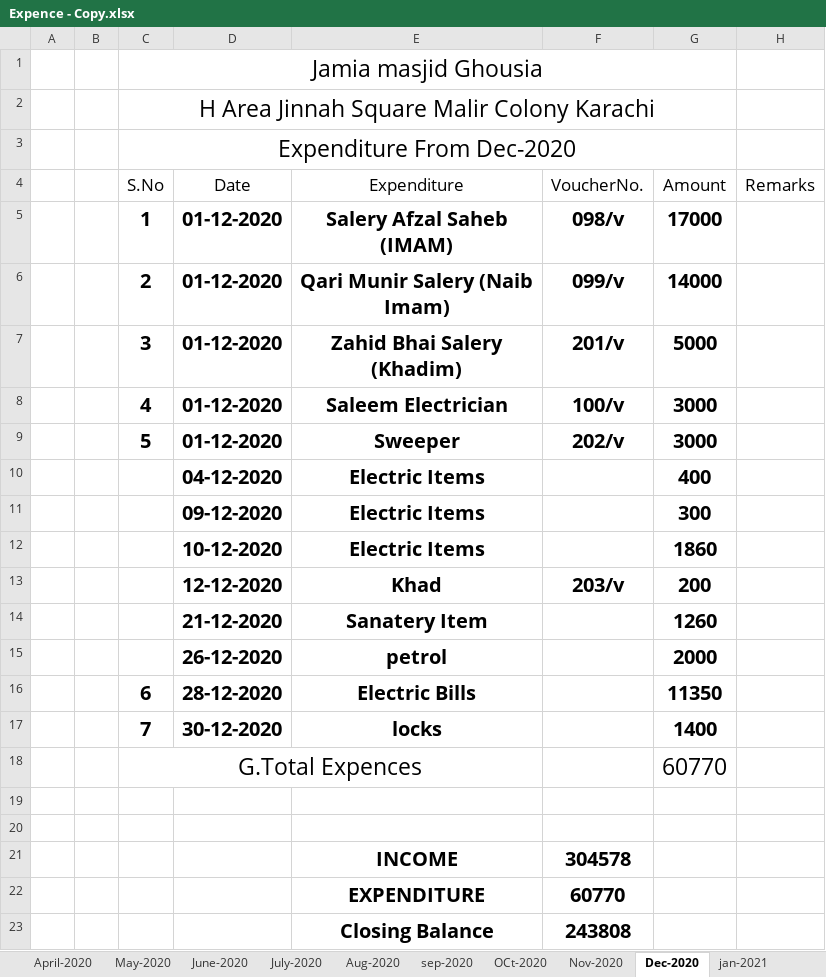
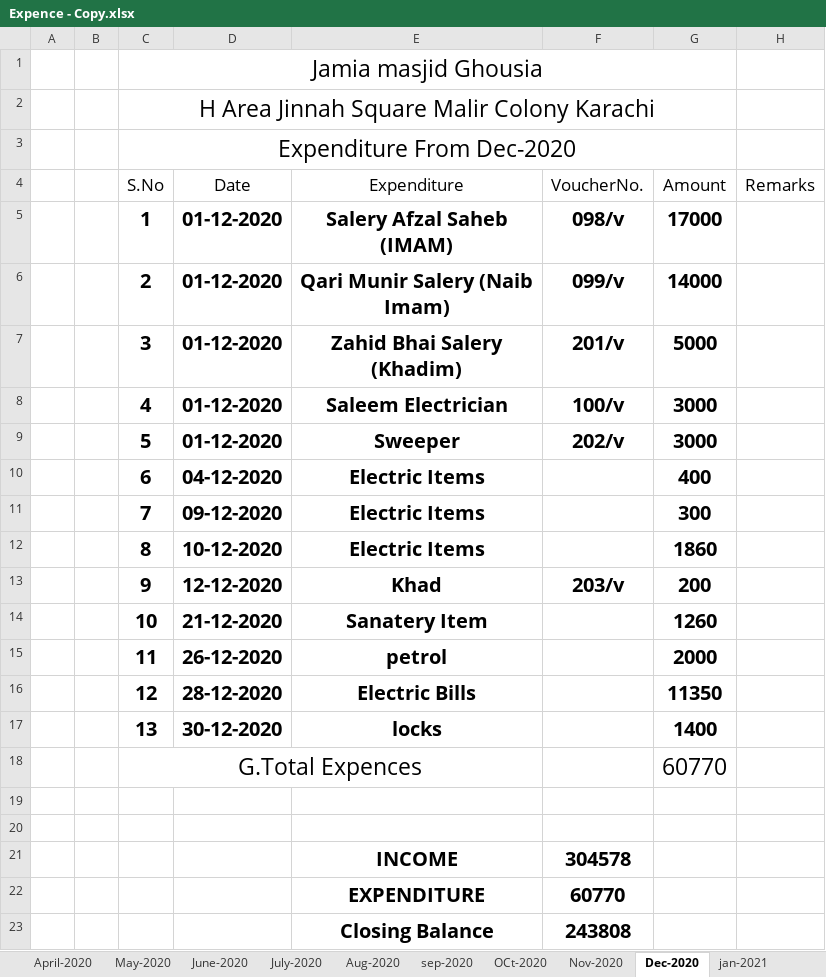
Before and after one commit to MuhammadAffanAli123/Masjid-record, an Excel workbook: Expence - Copy.xlsx, sheet Dec-2020, drawn as a sheet; values as stored, in another font and other column widths than the file's, no borders; the diff names each change by its address in the sheet, - before the commit and + after, or states it on an @@ line.

```diff
--- a/Expence - Copy.xlsx (sheet Dec-2020)
+++ b/Expence - Copy.xlsx (sheet Dec-2020)
-C10 (S.No): (empty)
+C10 (S.No): 6
-C11 (S.No): (empty)
+C11 (S.No): 7
-C12 (S.No): (empty)
+C12 (S.No): 8
-C13 (S.No): (empty)
+C13 (S.No): 9
-C14 (S.No): (empty)
+C14 (S.No): 10
-C15 (S.No): (empty)
+C15 (S.No): 11
-C16 (S.No): 6
+C16 (S.No): 12
-C17 (S.No): 7
+C17 (S.No): 13
```
Also changed, not shown: sheet Nov-2020, sheet Aug-2020, sheet sep-2020, sheet OCt-2020.
